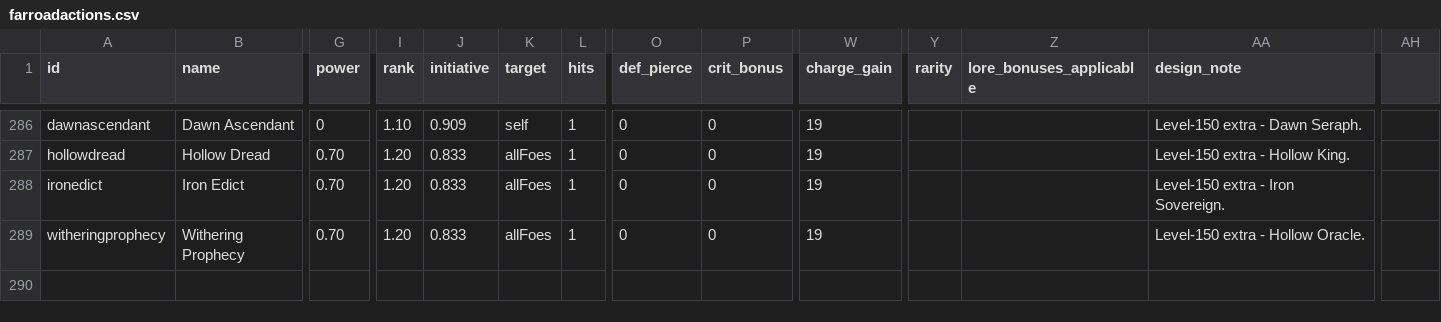
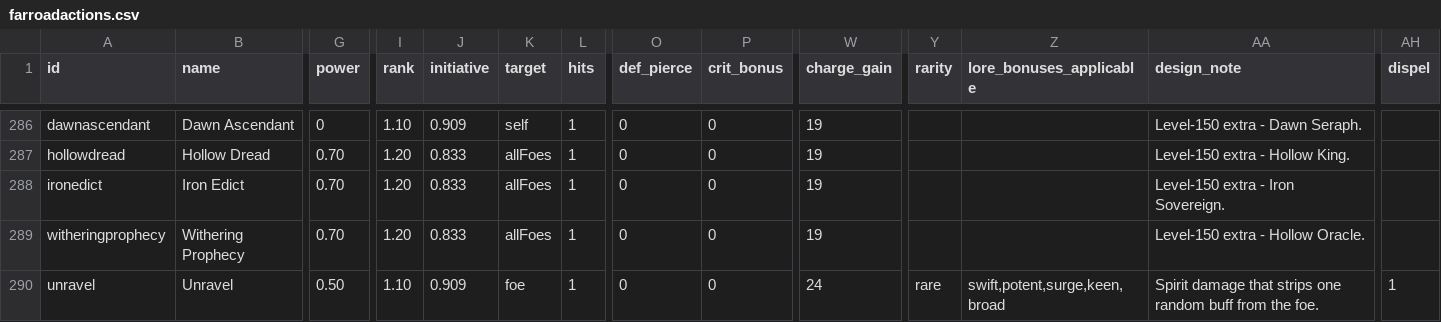
Before and after one commit to Betrome/Farroad, a CSV file: farroadactions.csv, drawn as a sheet; only a part is shown, gaps mark what is left out; rows hold the shown columns only; the diff names each change by its address in the sheet, - before the commit and + after, or states it on an @@ line.

```diff
--- a/farroadactions.csv
+++ b/farroadactions.csv
-AH1: (empty)
+AH1: dispel
+row 290: unravel | Unravel | 0.50 | 1.10 | 0.909 | foe | 1 | 0 | 0 | 24 | rare | swift,potent,surge,keen,broad | Spirit damage that strips one random buff from the foe. | 1
```
Also changed, not shown: 15 other files.
